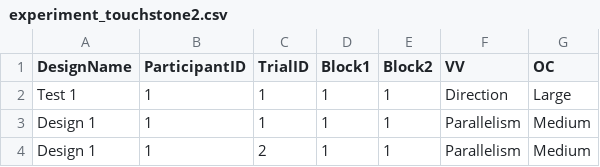
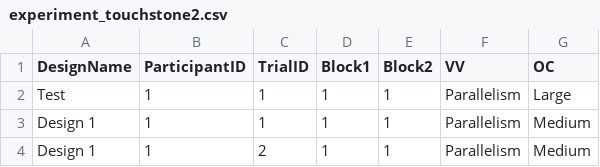
Before and after one commit to WanHsuanChiang/ExperimentalDesign, a CSV file: experiment_touchstone2.csv, drawn as a sheet; only a part is shown.

```diff
--- a/experiment_touchstone2.csv
+++ b/experiment_touchstone2.csv
@@ -1,3 +1,3 @@
 DesignName,ParticipantID,TrialID,Block1,Block2,VV,OC
-Test 1,1,1,1,1,Direction,Large
+Test,1,1,1,1,Parallelism,Large
 Design 1,1,1,1,1,Parallelism,Medium
```
Also changed, not shown: 2 other files.
